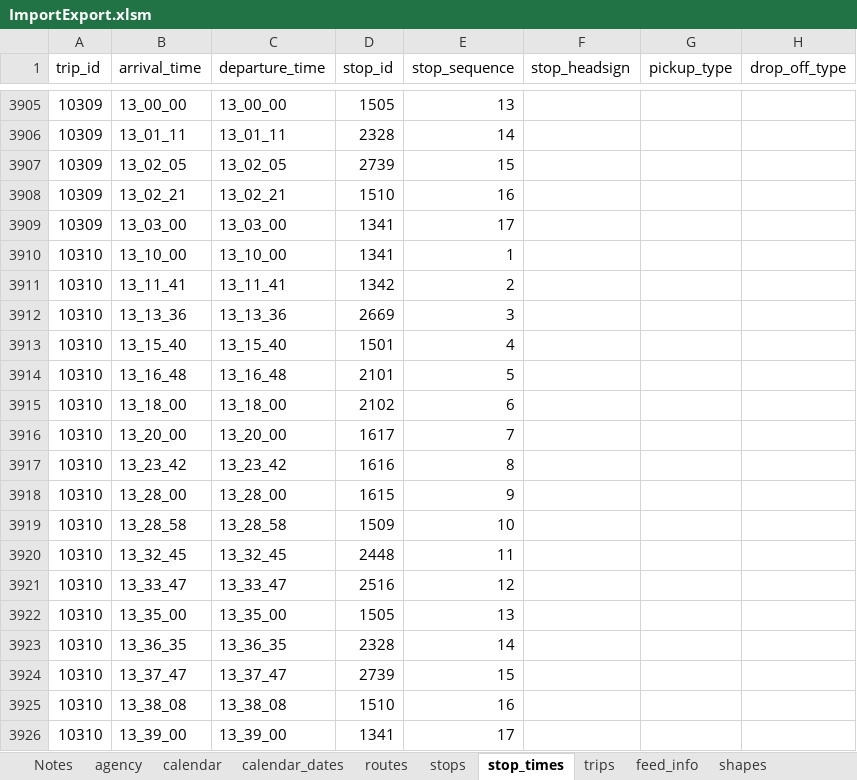
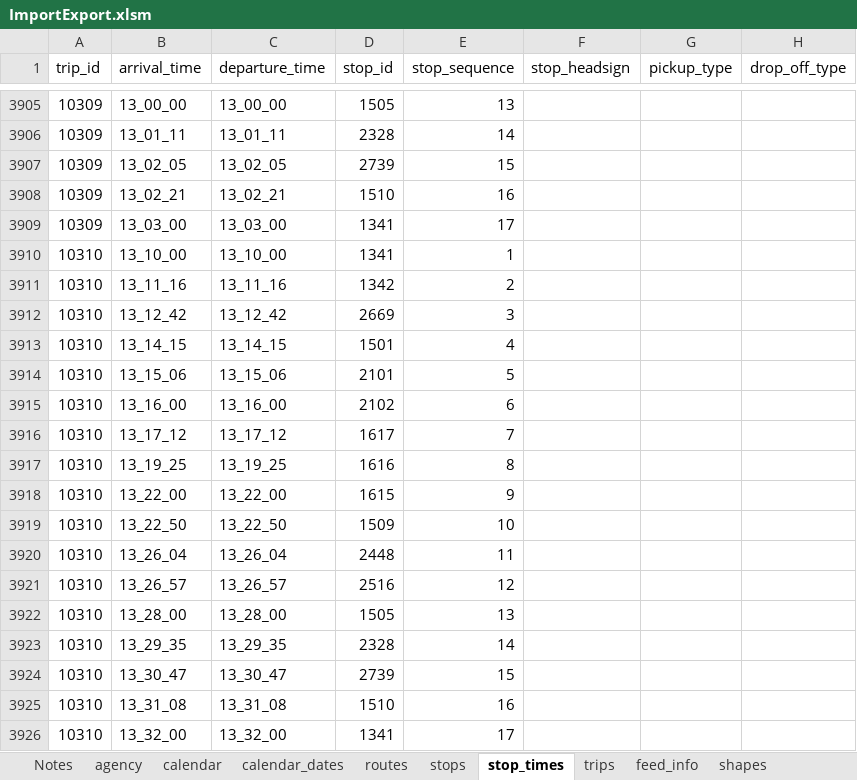
Before and after one commit to PinpointAVL/TAPS-GTFS, an Excel workbook: 2022-09-22/ImportExport.xlsm, sheet stop_times, drawn as a sheet; only a part is shown, gaps mark what is left out; values as stored, in another font and other column widths than the file's, no borders; the diff covers the shown part only; the diff names each change by its address in the sheet, - before the commit and + after, or states it on an @@ line.

```diff
--- a/2022-09-22/ImportExport.xlsm (sheet stop_times)
+++ b/2022-09-22/ImportExport.xlsm (sheet stop_times)
-B3911 (arrival_time): 13_11_41
+B3911 (arrival_time): 13_11_16
-C3911 (departure_time): 13_11_41
+C3911 (departure_time): 13_11_16
-B3912 (arrival_time): 13_13_36
+B3912 (arrival_time): 13_12_42
-C3912 (departure_time): 13_13_36
+C3912 (departure_time): 13_12_42
-B3913 (arrival_time): 13_15_40
+B3913 (arrival_time): 13_14_15
-C3913 (departure_time): 13_15_40
+C3913 (departure_time): 13_14_15
-B3914 (arrival_time): 13_16_48
+B3914 (arrival_time): 13_15_06
-C3914 (departure_time): 13_16_48
+C3914 (departure_time): 13_15_06
-B3915 (arrival_time): 13_18_00
+B3915 (arrival_time): 13_16_00
-C3915 (departure_time): 13_18_00
+C3915 (departure_time): 13_16_00
-B3916 (arrival_time): 13_20_00
+B3916 (arrival_time): 13_17_12
-C3916 (departure_time): 13_20_00
+C3916 (departure_time): 13_17_12
-B3917 (arrival_time): 13_23_42
+B3917 (arrival_time): 13_19_25
-C3917 (departure_time): 13_23_42
+C3917 (departure_time): 13_19_25
-B3918 (arrival_time): 13_28_00
+B3918 (arrival_time): 13_22_00
-C3918 (departure_time): 13_28_00
+C3918 (departure_time): 13_22_00
-B3919 (arrival_time): 13_28_58
+B3919 (arrival_time): 13_22_50
-C3919 (departure_time): 13_28_58
+C3919 (departure_time): 13_22_50
-B3920 (arrival_time): 13_32_45
+B3920 (arrival_time): 13_26_04
-C3920 (departure_time): 13_32_45
+C3920 (departure_time): 13_26_04
-B3921 (arrival_time): 13_33_47
+B3921 (arrival_time): 13_26_57
-C3921 (departure_time): 13_33_47
+C3921 (departure_time): 13_26_57
-B3922 (arrival_time): 13_35_00
+B3922 (arrival_time): 13_28_00
-C3922 (departure_time): 13_35_00
+C3922 (departure_time): 13_28_00
-B3923 (arrival_time): 13_36_35
+B3923 (arrival_time): 13_29_35
-C3923 (departure_time): 13_36_35
+C3923 (departure_time): 13_29_35
-B3924 (arrival_time): 13_37_47
+B3924 (arrival_time): 13_30_47
-C3924 (departure_time): 13_37_47
+C3924 (departure_time): 13_30_47
-B3925 (arrival_time): 13_38_08
+B3925 (arrival_time): 13_31_08
-C3925 (departure_time): 13_38_08
+C3925 (departure_time): 13_31_08
-B3926 (arrival_time): 13_39_00
+B3926 (arrival_time): 13_32_00
-C3926 (departure_time): 13_39_00
+C3926 (departure_time): 13_32_00
```
Also changed, not shown: 178 edited cells elsewhere in this sheet, charts or pictures, 3 other files.
